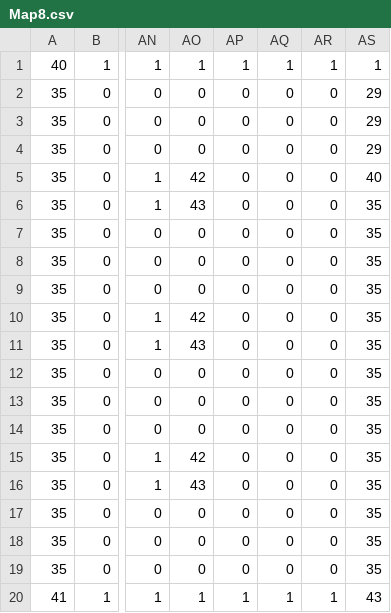
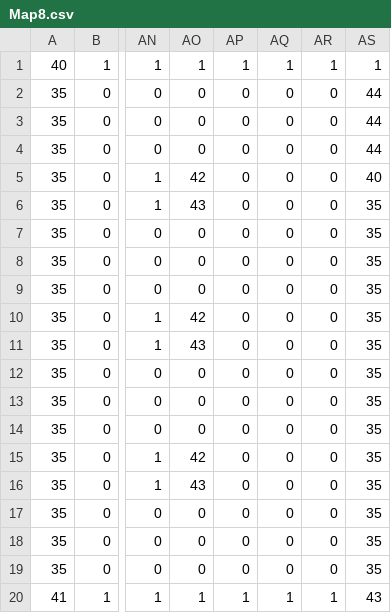
Before and after one commit to YoshidaChihiro/metroydLike, a CSV file: 3DSample/3DSample/Resource/Map/Map8.csv, drawn as a sheet; only a part is shown, gaps mark what is left out; the diff names each change by its address in the sheet, - before the commit and + after, or states it on an @@ line.

```diff
--- a/3DSample/3DSample/Resource/Map/Map8.csv
+++ b/3DSample/3DSample/Resource/Map/Map8.csv
-AS2:AS4: 29
+AS2:AS4: 44
```
Also changed, not shown: 3DSample/3DSample/Resource/Map/Map9.csv, 3 other files.
